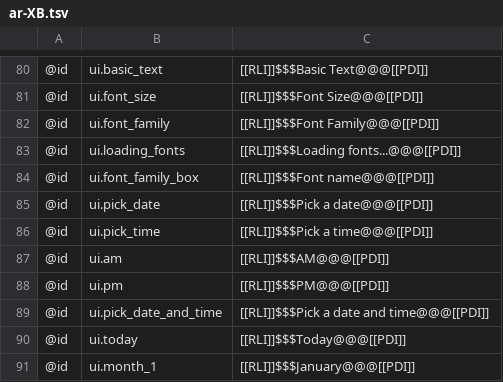
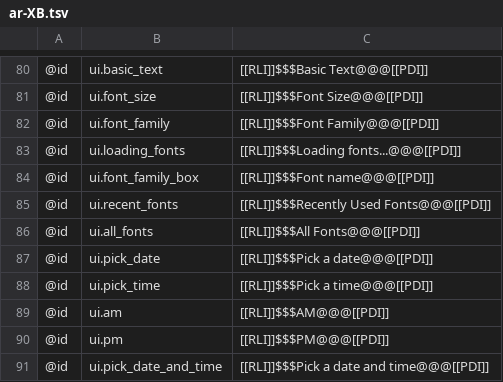
Before and after one commit to AlienTechSoftware/notecraft, a TSV file: i18n/ar-XB.tsv, drawn as a sheet; only a part is shown, gaps mark what is left out; the shorter side is filled out with more unchanged rows; the diff names each change by its address in the sheet, - before the commit and + after, or states it on an @@ line.

```diff
--- a/i18n/ar-XB.tsv
+++ b/i18n/ar-XB.tsv
+row 85: @id | ui.recent_fonts | [[RLI]]$$$Recently Used Fonts@@@[[PDI]]
+row 86: @id | ui.all_fonts | [[RLI]]$$$All Fonts@@@[[PDI]]
```
Also changed, not shown: i18n/en-XA.tsv, i18n/en.tsv, 6 other files.
